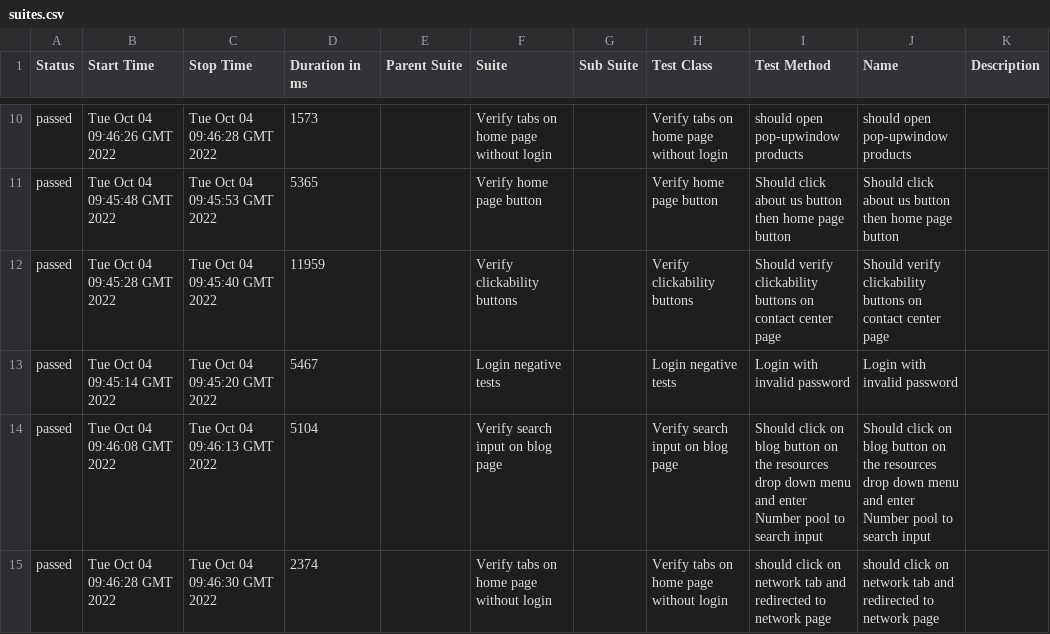
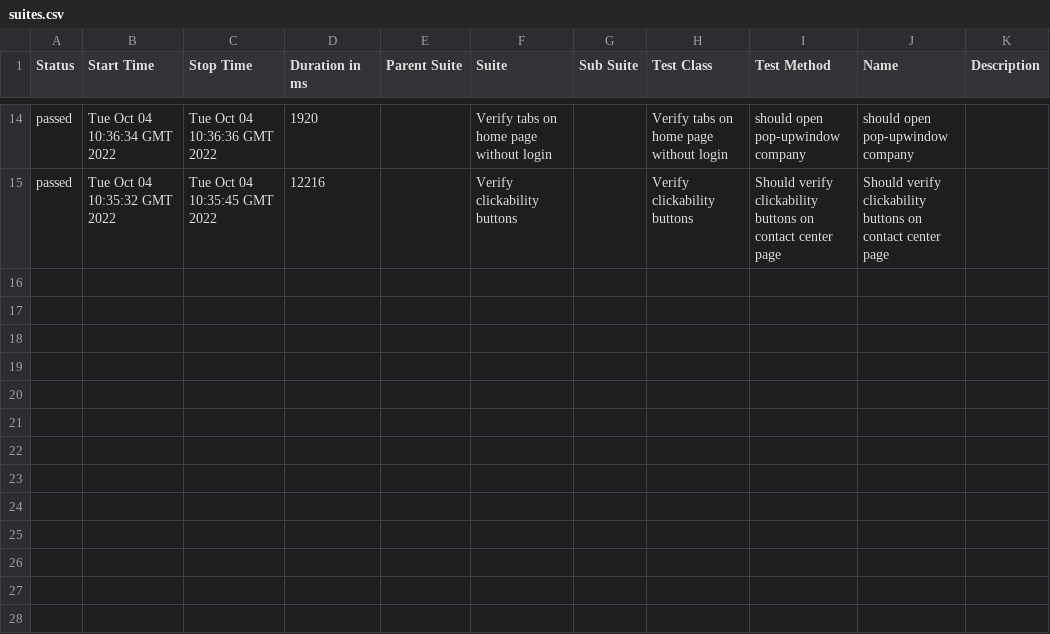
Before and after one commit to Truecap/wdio-allure-report, a CSV file: 12/data/suites.csv, drawn as a sheet; only a part is shown, gaps mark what is left out; the diff covers the shown part only.

```diff
--- a/12/data/suites.csv
+++ b/12/data/suites.csv
@@ -10,6 +14,2 @@
-"passed","Tue Oct 04 09:46:26 GMT 2022","Tue Oct 04 09:46:28 GMT 2022","1573","","Verify tabs on home page without login","","Verify tabs on home page without login","should open pop-upwindow products","should open pop-upwindow products",""
-"passed","Tue Oct 04 09:45:48 GMT 2022","Tue Oct 04 09:45:53 GMT 2022","5365","","Verify home page button","","Verify home page button","Should click about us button then home page button","Should click about us button then home page button",""
-"passed","Tue Oct 04 09:45:28 GMT 2022","Tue Oct 04 09:45:40 GMT 2022","11959","","Verify clickability buttons","","Verify clickability buttons","Should verify clickability buttons on contact center page","Should verify clickability buttons on contact center page",""
-"passed","Tue Oct 04 09:45:14 GMT 2022","Tue Oct 04 09:45:20 GMT 2022","5467","","Login negative tests","","Login negative tests","Login with invalid password","Login with invalid password",""
-"passed","Tue Oct 04 09:46:08 GMT 2022","Tue Oct 04 09:46:13 GMT 2022","5104","","Verify search input on blog page","","Verify search input on blog page","Should click on blog button on the resources drop down menu and enter Number pool to search input","Should click on blog button on the resources drop down menu and enter Number pool to search input",""
-"passed","Tue Oct 04 09:46:28 GMT 2022","Tue Oct 04 09:46:30 GMT 2022","2374","","Verify tabs on home page without login","","Verify tabs on home page without login","should click on network tab and redirected to network page","should click on network tab and redirected to network page",""
+"passed","Tue Oct 04 10:36:34 GMT 2022","Tue Oct 04 10:36:36 GMT 2022","1920","","Verify tabs on home page without login","","Verify tabs on home page without login","should open pop-upwindow company","should open pop-upwindow company",""
+"passed","Tue Oct 04 10:35:32 GMT 2022","Tue Oct 04 10:35:45 GMT 2022","12216","","Verify clickability buttons","","Verify clickability buttons","Should verify clickability buttons on contact center page","Should verify clickability buttons on contact center page",""
```
Also changed, not shown: 6 added rows, 2 removed rows and 24 edited cells elsewhere in this file, 41 other files.
